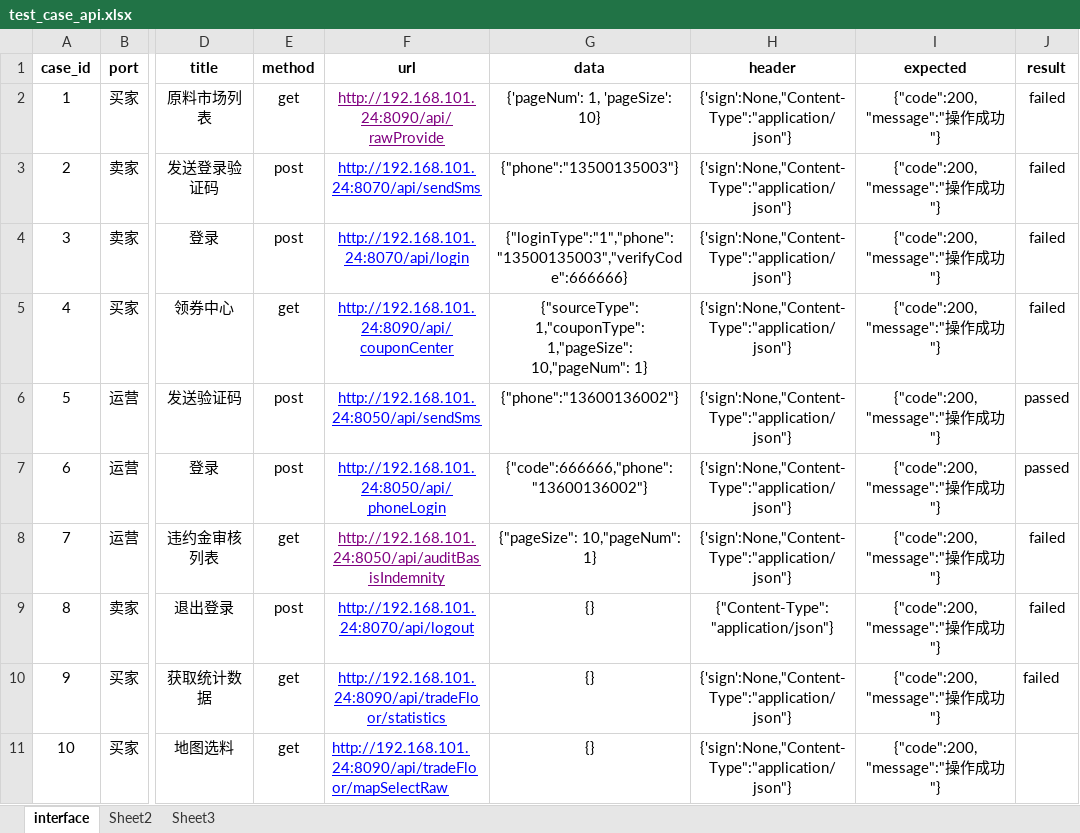
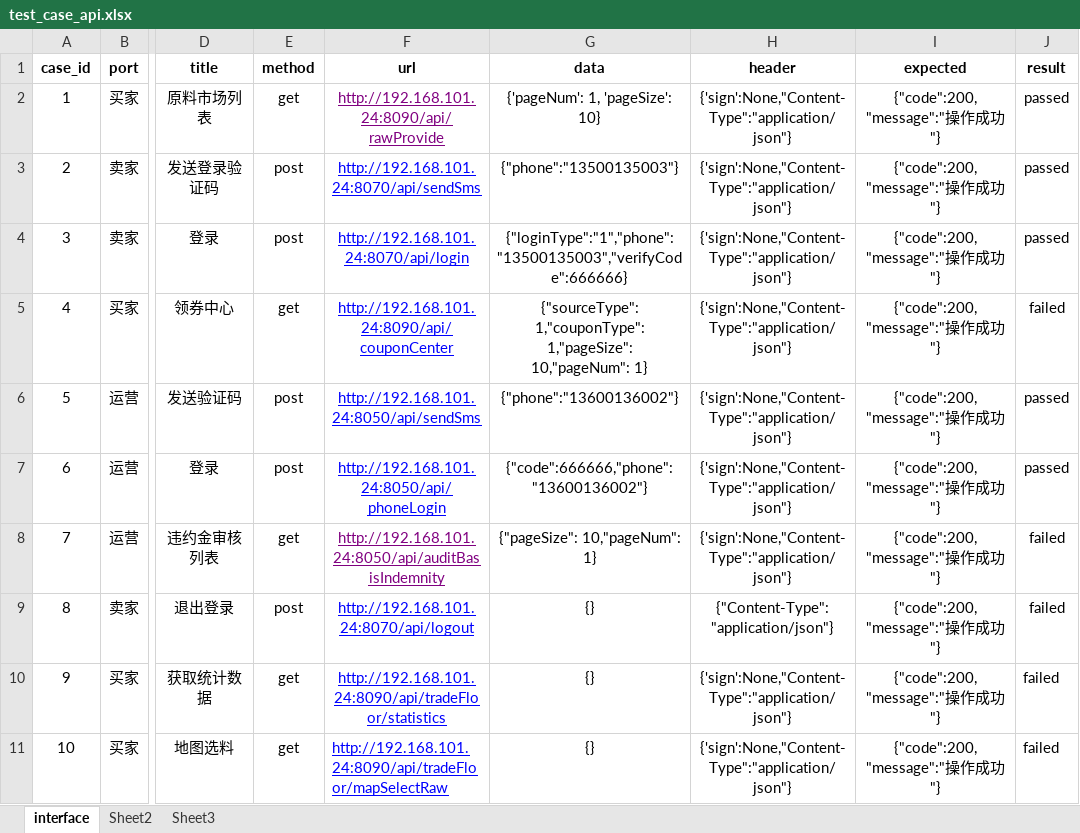
Before and after one commit to xian-yul/jsb_interface_python_pytest, an Excel workbook: Testcase/test_case_api.xlsx, sheet interface, drawn as a sheet; only a part is shown, gaps mark what is left out; values as stored, in another font and other column widths than the file's, no borders; the diff names each change by its address in the sheet, - before the commit and + after, or states it on an @@ line.

```diff
--- a/Testcase/test_case_api.xlsx (sheet interface)
+++ b/Testcase/test_case_api.xlsx (sheet interface)
-J2:J4 (result): failed
+J2:J4 (result): passed
-J11 (result): (empty)
+J11 (result): failed
```
Also changed, not shown: Testcase/test_case_trading_hall.xlsx.
